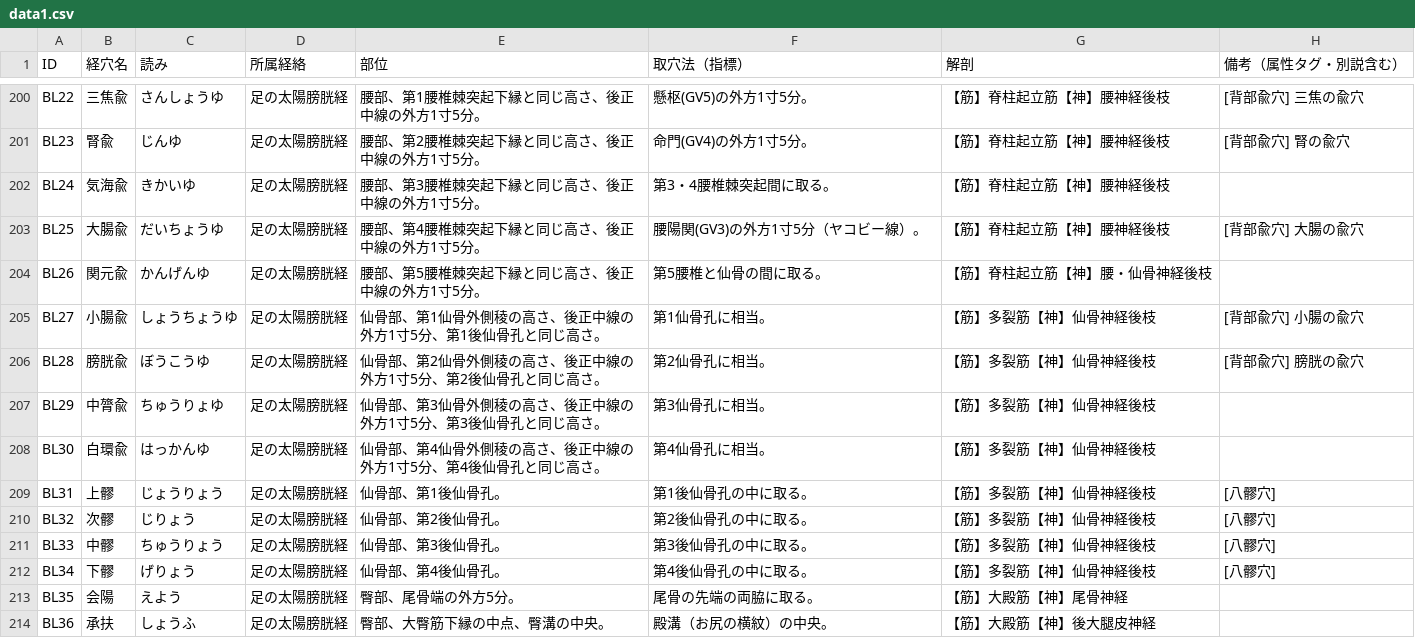
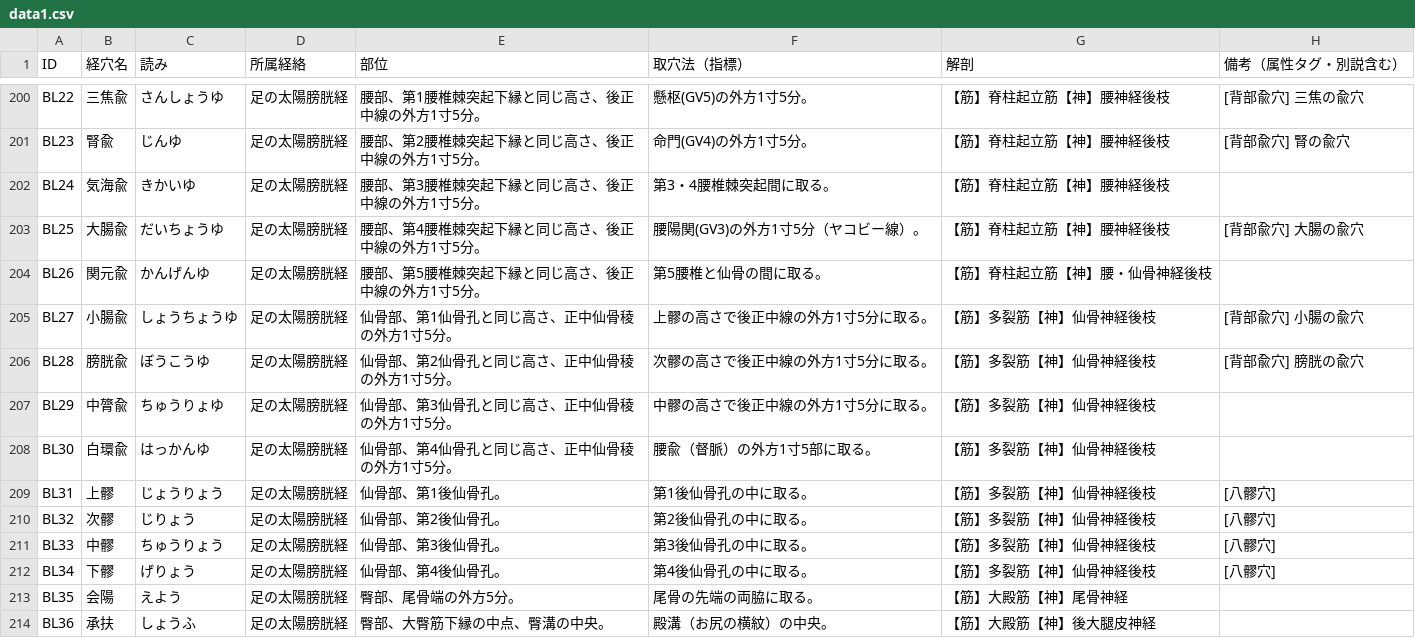
Before and after one commit to kaoman0079-ops/keiraku-master, a CSV file: data1.csv, drawn as a sheet; only a part is shown, gaps mark what is left out.

Commit message:
Update data1.csv

```diff
--- a/data1.csv
+++ b/data1.csv
@@ -204,6 +204,6 @@ BL25,大腸兪,だいちょうゆ,足の太陽膀胱経,腰部、第4腰椎棘
 BL26,関元兪,かんげんゆ,足の太陽膀胱経,腰部、第5腰椎棘突起下縁と同じ高さ、後正中線の外方1寸5分。,第5腰椎と仙骨の間に取る。,【筋】脊柱起立筋【神】腰・仙骨神経後枝,
-BL27,小腸兪,しょうちょうゆ,足の太陽膀胱経,仙骨部、第1仙骨外側稜の高さ、後正中線の外方1寸5分、第1後仙骨孔と同じ高さ。,第1仙骨孔に相当。,【筋】多裂筋【神】仙骨神経後枝,[背部兪穴] 小腸の兪穴
-BL28,膀胱兪,ぼうこうゆ,足の太陽膀胱経,仙骨部、第2仙骨外側稜の高さ、後正中線の外方1寸5分、第2後仙骨孔と同じ高さ。,第2仙骨孔に相当。,【筋】多裂筋【神】仙骨神経後枝,[背部兪穴] 膀胱の兪穴
-BL29,中膂兪,ちゅうりょゆ,足の太陽膀胱経,仙骨部、第3仙骨外側稜の高さ、後正中線の外方1寸5分、第3後仙骨孔と同じ高さ。,第3仙骨孔に相当。,【筋】多裂筋【神】仙骨神経後枝,
-BL30,白環兪,はっかんゆ,足の太陽膀胱経,仙骨部、第4仙骨外側稜の高さ、後正中線の外方1寸5分、第4後仙骨孔と同じ高さ。,第4仙骨孔に相当。,【筋】多裂筋【神】仙骨神経後枝,
+BL27,小腸兪,しょうちょうゆ,足の太陽膀胱経,仙骨部、第1仙骨孔と同じ高さ、正中仙骨稜の外方1寸5分。,上髎の高さで後正中線の外方1寸5分に取る。,【筋】多裂筋【神】仙骨神経後枝,[背部兪穴] 小腸の兪穴
+BL28,膀胱兪,ぼうこうゆ,足の太陽膀胱経,仙骨部、第2仙骨孔と同じ高さ、正中仙骨稜の外方1寸5分。,次髎の高さで後正中線の外方1寸5分に取る。,【筋】多裂筋【神】仙骨神経後枝,[背部兪穴] 膀胱の兪穴
+BL29,中膂兪,ちゅうりょゆ,足の太陽膀胱経,仙骨部、第3仙骨孔と同じ高さ、正中仙骨稜の外方1寸5分。,中髎の高さで後正中線の外方1寸5分に取る。,【筋】多裂筋【神】仙骨神経後枝,
+BL30,白環兪,はっかんゆ,足の太陽膀胱経,仙骨部、第4仙骨孔と同じ高さ、正中仙骨稜の外方1寸5分。,腰兪（督脈）の外方1寸5部に取る。,【筋】多裂筋【神】仙骨神経後枝,
 BL31,上髎,じょうりょう,足の太陽膀胱経,仙骨部、第1後仙骨孔。,第1後仙骨孔の中に取る。,【筋】多裂筋【神】仙骨神経後枝,[八髎穴]
```
